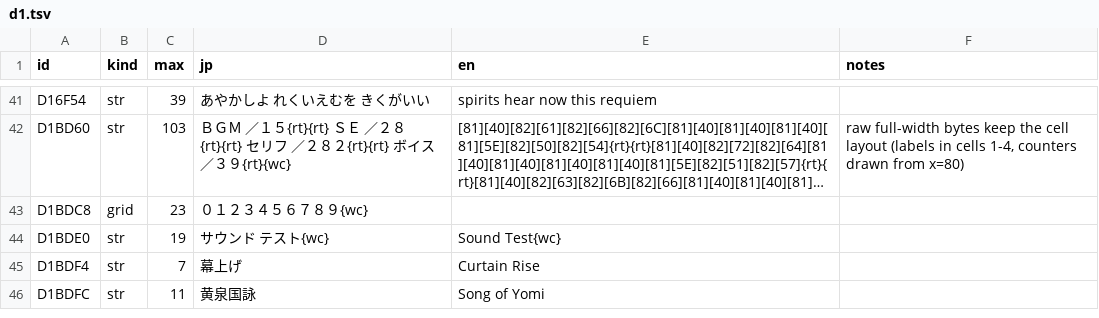
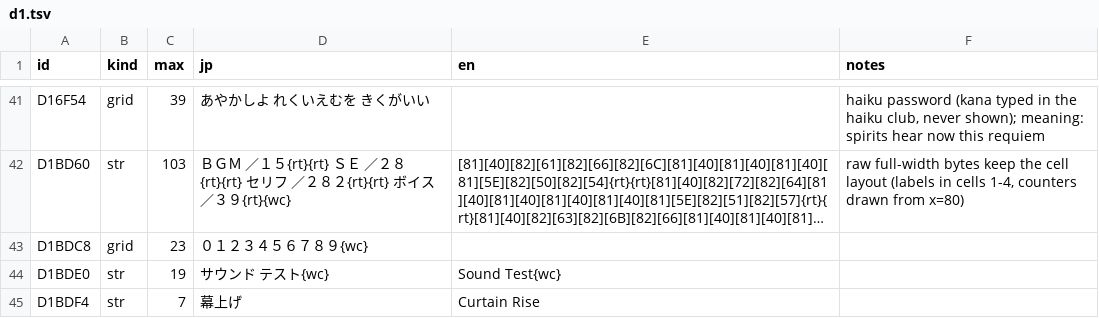
Before and after one commit to minhnhattonthat/tokyo-majin-gakuen-fuju-houroku-en, a TSV file: script/system/d1.tsv, drawn as a sheet; only a part is shown, gaps mark what is left out; the shorter side is filled out with more unchanged rows; long unchanged cells end in …; the diff covers the shown part only; the diff names each change by its address in the sheet, - before the commit and + after, or states it on an @@ line.

```diff
--- a/script/system/d1.tsv
+++ b/script/system/d1.tsv
-B41 (kind): str
+B41 (kind): grid
-E41 (en): spirits hear now this requiem
+E41 (en): (empty)
-F41 (notes): (empty)
+F41 (notes): haiku password (kana typed in the haiku club, never shown); meaning: spirits hear now this requiem
```
Also changed, not shown: 93 edited cells elsewhere in this file, 7 other files.
